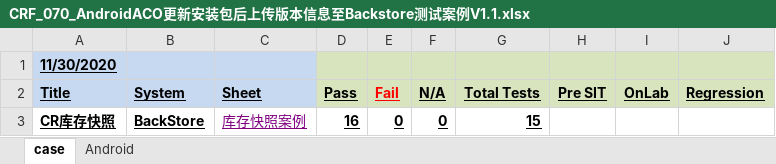
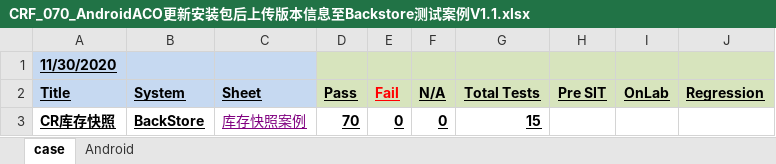
Before and after one commit to chenglin-Zhang/work, an Excel workbook: 测试案例/CRF_070_AndroidACO更新安装包后上传版本信息至Backstore测试案例V1.1.xlsx, sheet case, drawn as a sheet; values as stored, in another font and other column widths than the file's, no borders; conditional formats not drawn; the diff names each change by its address in the sheet, - before the commit and + after, or states it on an @@ line.

```diff
--- a/测试案例/CRF_070_AndroidACO更新安装包后上传版本信息至Backstore测试案例V1.1.xlsx (sheet case)
+++ b/测试案例/CRF_070_AndroidACO更新安装包后上传版本信息至Backstore测试案例V1.1.xlsx (sheet case)
-D3 (Pass): 16
+D3 (Pass): 70
```
Also changed, not shown: sheet Android, 6 other files.
